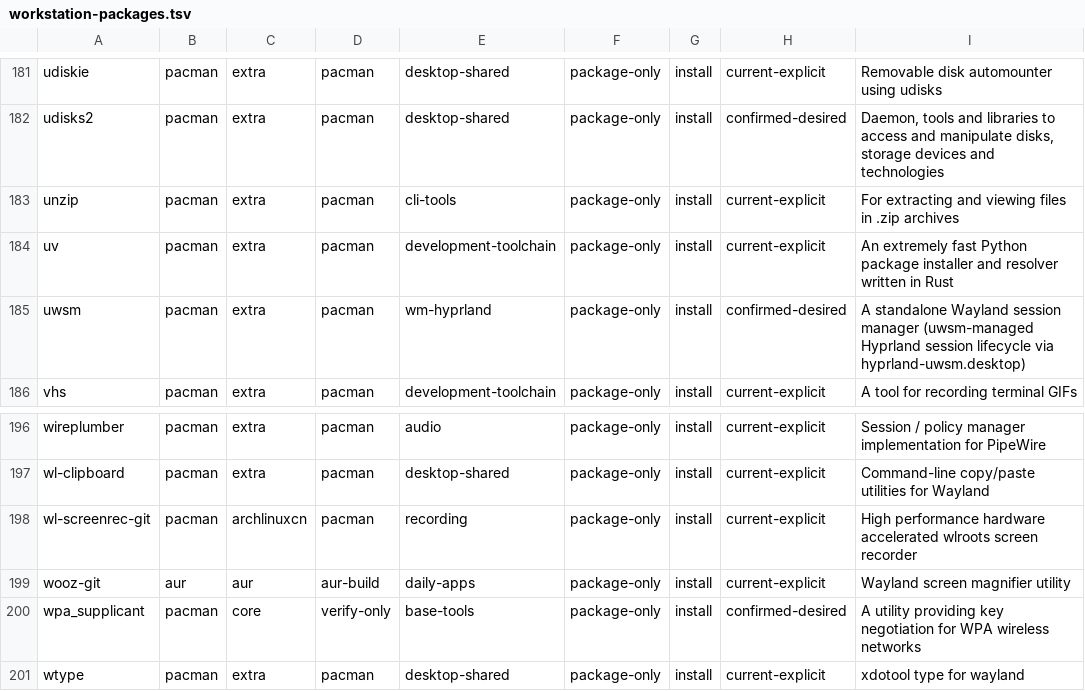
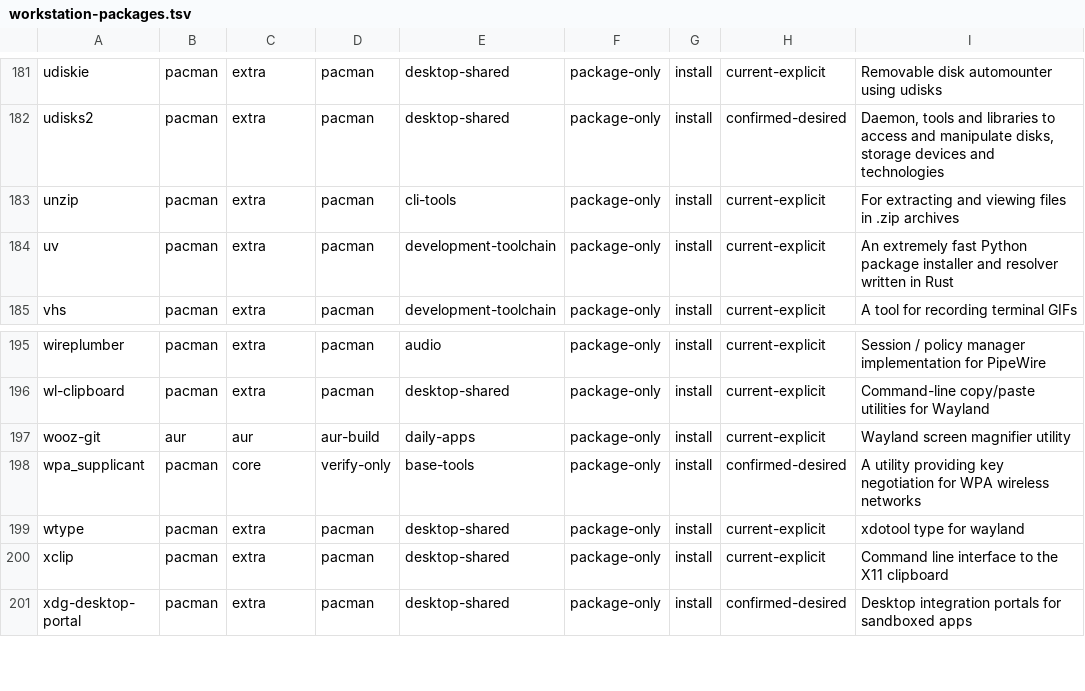
Before and after one commit to tjz123psh/my-arch-setup-deepseek, a TSV file: manifests/workstation-packages.tsv, drawn as a sheet; only a part is shown, gaps mark what is left out; the shorter side is filled out with more unchanged rows.

Commit message:
fix(hyprland): align session entry and recording engine with physical machine (R5)
Hyprland session entry (root cause of the VM DMS failure):
- installer no longer enforces/migrates to the uwsm entry
  (hyprland-uwsm.desktop); it validates the stock system entry
  /usr/share/wayland-sessions/hyprland.desktop (Exec=/usr/bin/start-hyprland)
- uwsm removed from 05-hyprland.sh and the package manifest; a stale
  hyprland-uwsm.desktop on upgraded hosts only warns
- greeter memory migration machinery (migrate_greeter_memory + G7 tests)
  removed from 00-utils; resolve/desktop_entry_ok kept for the stock check
- tests updated to the stock contract (G2/G3/J, UWSM_BIN injections removed)

Recording engine:
- wl-screenrec-git was dropped from archlinuxcn and its binary is broken
  by the ffmpeg 9 ABI (libavutil.so.60 not found) - removed from the
  manifest; both machine types now pin wf-recorder (extra, current ffmpeg)
  in 09-settings.sh

Docs: README / project-vision / hyprland-dms-host-remediation / autostart
comment synced.

Verified: session-lifecycle 276/0/1, installer-behavior 36/0, pacman-sync
17/0, reconciliation 190 pkgs, flclash, shellcheck, bash -n, gitleaks.

```diff
--- a/manifests/workstation-packages.tsv
+++ b/manifests/workstation-packages.tsv
@@ -184,3 +184,2 @@ unzip	pacman	extra	pacman	cli-tools	package-only	install	current-explicit	For ex
 uv	pacman	extra	pacman	development-toolchain	package-only	install	current-explicit	An extremely fast Python package installer and resolver written in Rust
-uwsm	pacman	extra	pacman	wm-hyprland	package-only	install	confirmed-desired	A standalone Wayland session manager (uwsm-managed Hyprland session lifecycle via hyprland-uwsm.desktop)
 vhs	pacman	extra	pacman	development-toolchain	package-only	install	current-explicit	A tool for recording terminal GIFs
@@ -197,3 +196,2 @@ wireplumber	pacman	extra	pacman	audio	package-only	install	current-explicit	Sess
 wl-clipboard	pacman	extra	pacman	desktop-shared	package-only	install	current-explicit	Command-line copy/paste utilities for Wayland
-wl-screenrec-git	pacman	archlinuxcn	pacman	recording	package-only	install	current-explicit	High performance hardware accelerated wlroots screen recorder
 wooz-git	aur	aur	aur-build	daily-apps	package-only	install	current-explicit	Wayland screen magnifier utility
```
Also changed, not shown: 9 other files.
